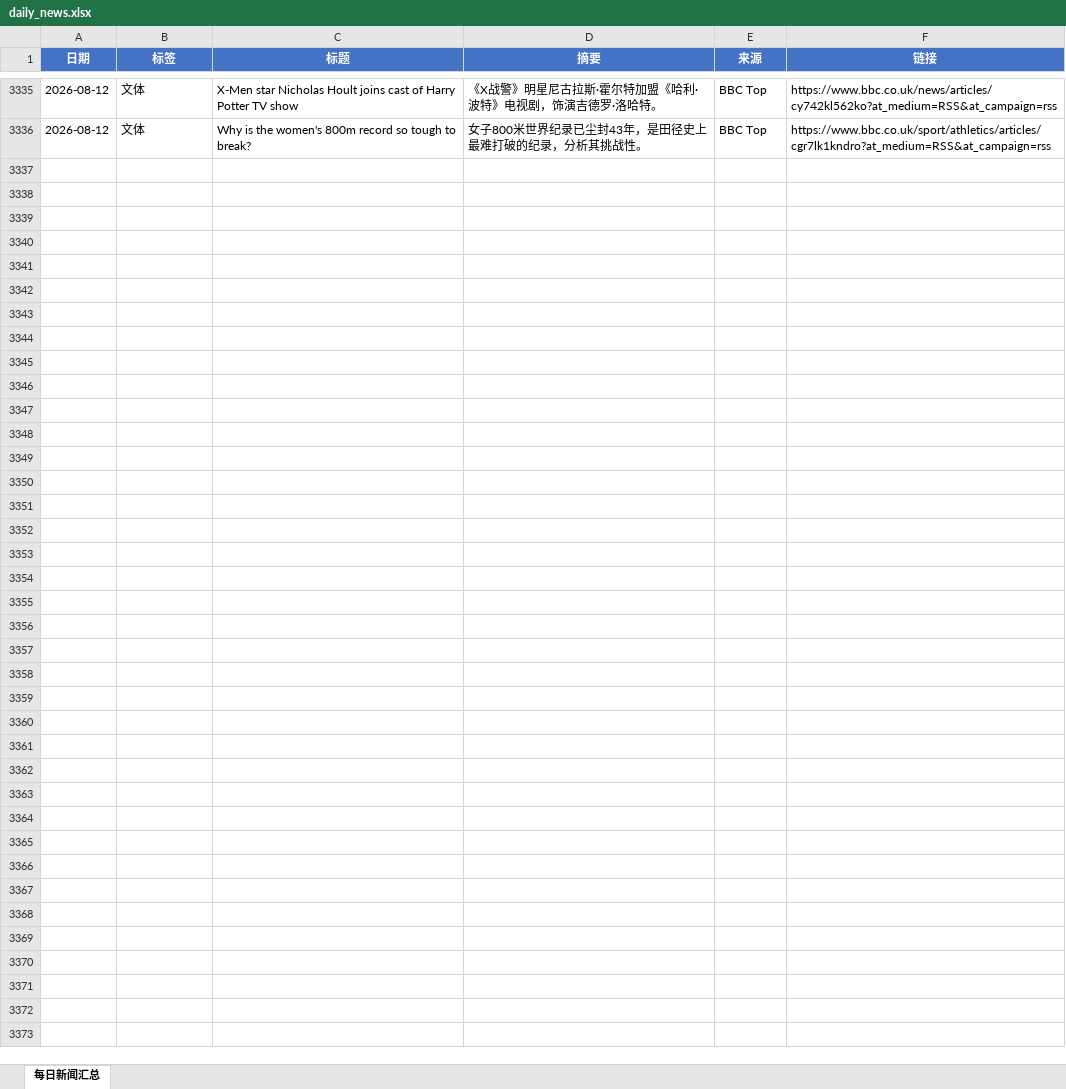
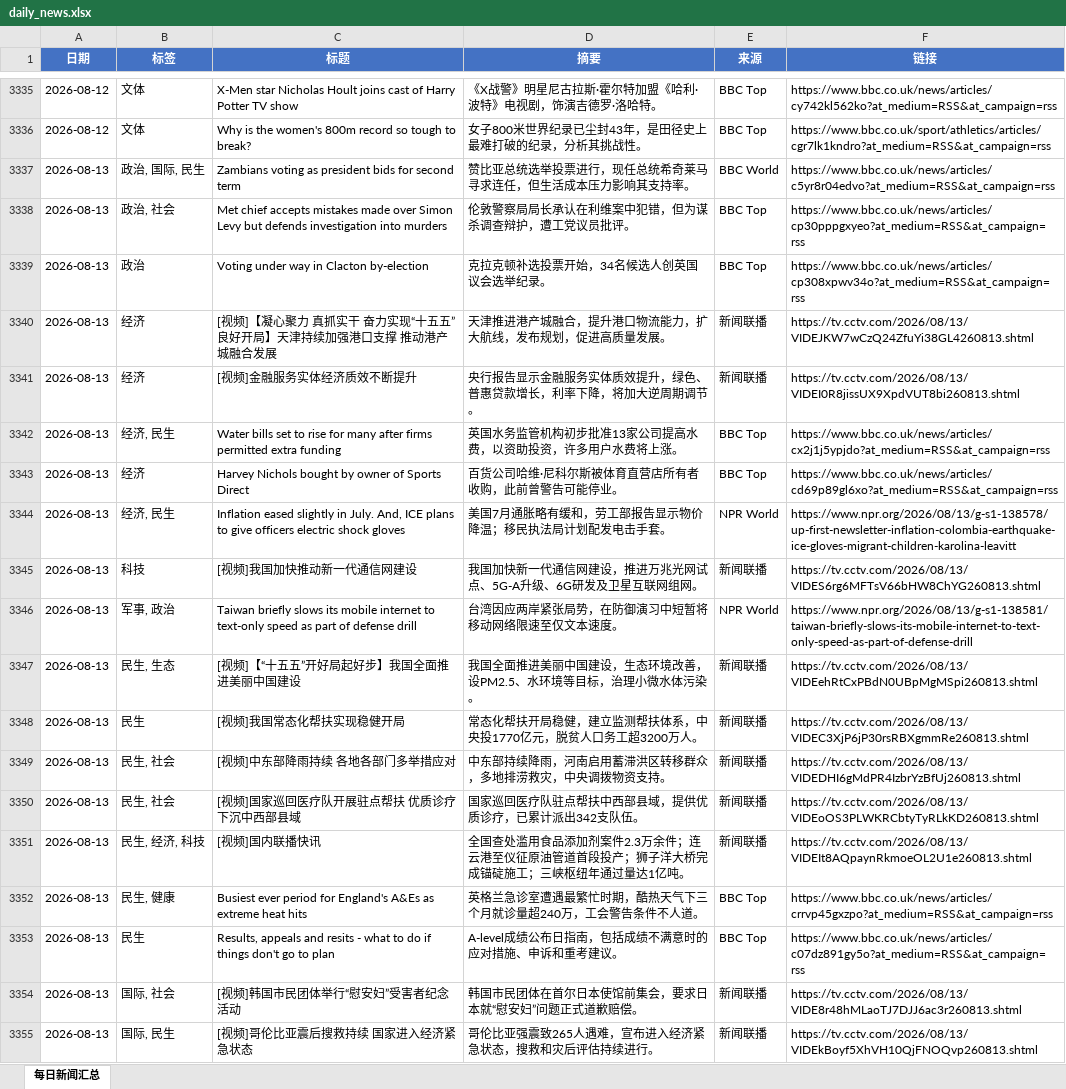
Before and after one commit to iorangejuice12138-lgtm/daily-news, an Excel workbook: data/daily_news.xlsx, sheet 每日新闻汇总, drawn as a sheet; only a part is shown, gaps mark what is left out; values as stored, in another font and other column widths than the file's, no borders; the diff covers the shown part only; the diff names each change by its address in the sheet, - before the commit and + after, or states it on an @@ line.

```diff
--- a/data/daily_news.xlsx (sheet 每日新闻汇总)
+++ b/data/daily_news.xlsx (sheet 每日新闻汇总)
+row 3337: 2026-08-13 | 政治, 国际, 民生 | Zambians voting as president bids for second term | 赞比亚总统选举投票进行，现任总统希奇莱马寻求连任，但生活成本压力影响其支持率。 | BBC World | https://www.bbc.co.uk/news/articles/c5yr8r04edvo?at_medium=RSS&at_campaign=rss
+row 3338: 2026-08-13 | 政治, 社会 | Met chief accepts mistakes made over Simon Levy but defends investigation into murders | 伦敦警察局局长承认在利维案中犯错，但为谋杀调查辩护，遭工党议员批评。 | BBC Top | https://www.bbc.co.uk/news/articles/cp30pppgxyeo?at_medium=RSS&at_campaign=rss
+row 3339: 2026-08-13 | 政治 | Voting under way in Clacton by-election | 克拉克顿补选投票开始，34名候选人创英国议会选举纪录。 | BBC Top | https://www.bbc.co.uk/news/articles/cp308xpwv34o?at_medium=RSS&at_campaign=rss
+row 3340: 2026-08-13 | 经济 | [视频]【凝心聚力 真抓实干 奋力实现“十五五”良好开局】天津持续加强港口支撑 推动港产城融合发展 | 天津推进港产城融合，提升港口物流能力，扩大航线，发布规划，促进高质量发展。 | 新闻联播 | https://tv.cctv.com/2026/08/13/VIDEJKW7wCzQ24ZfuYi38GL4260813.shtml
+row 3341: 2026-08-13 | 经济 | [视频]金融服务实体经济质效不断提升 | 央行报告显示金融服务实体质效提升，绿色、普惠贷款增长，利率下降，将加大逆周期调节。 | 新闻联播 | https://tv.cctv.com/2026/08/13/VIDEI0R8jissUX9XpdVUT8bi260813.shtml
+row 3342: 2026-08-13 | 经济, 民生 | Water bills set to rise for many after firms permitted extra funding | 英国水务监管机构初步批准13家公司提高水费，以资助投资，许多用户水费将上涨。 | BBC Top | https://www.bbc.co.uk/news/articles/cx2j1j5ypjdo?at_medium=RSS&at_campaign=rss
+row 3343: 2026-08-13 | 经济 | Harvey Nichols bought by owner of Sports Direct | 百货公司哈维·尼科尔斯被体育直营店所有者收购，此前曾警告可能停业。 | BBC Top | https://www.bbc.co.uk/news/articles/cd69p89gl6xo?at_medium=RSS&at_campaign=rss
+row 3344: 2026-08-13 | 经济, 民生 | Inflation eased slightly in July. And, ICE plans to give officers electric shock gloves | 美国7月通胀略有缓和，劳工部报告显示物价降温；移民执法局计划配发电击手套。 | NPR World | https://www.npr.org/2026/08/13/g-s1-138578/up-first-newsletter-inflation-colombia-earthquake-ice-gloves-migrant-children-karolina-leavitt
+row 3345: 2026-08-13 | 科技 | [视频]我国加快推动新一代通信网建设 | 我国加快新一代通信网建设，推进万兆光网试点、5G-A升级、6G研发及卫星互联网组网。 | 新闻联播 | https://tv.cctv.com/2026/08/13/VIDES6rg6MFTsV66bHW8ChYG260813.shtml
+row 3346: 2026-08-13 | 军事, 政治 | Taiwan briefly slows its mobile internet to text-only speed as part of defense drill | 台湾因应两岸紧张局势，在防御演习中短暂将移动网络限速至仅文本速度。 | NPR World | https://www.npr.org/2026/08/13/g-s1-138581/taiwan-briefly-slows-its-mobile-internet-to-text-only-speed-as-part-of-defense-drill
+row 3347: 2026-08-13 | 民生, 生态 | [视频]【“十五五”开好局起好步】我国全面推进美丽中国建设 | 我国全面推进美丽中国建设，生态环境改善，设PM2.5、水环境等目标，治理小微水体污染。 | 新闻联播 | https://tv.cctv.com/2026/08/13/VIDEehRtCxPBdN0UBpMgMSpi260813.shtml
+row 3348: 2026-08-13 | 民生 | [视频]我国常态化帮扶实现稳健开局 | 常态化帮扶开局稳健，建立监测帮扶体系，中央投1770亿元，脱贫人口务工超3200万人。 | 新闻联播 | https://tv.cctv.com/2026/08/13/VIDEC3XjP6jP30rsRBXgmmRe260813.shtml
+row 3349: 2026-08-13 | 民生, 社会 | [视频]中东部降雨持续 各地各部门多举措应对 | 中东部持续降雨，河南启用蓄滞洪区转移群众，多地排涝救灾，中央调拨物资支持。 | 新闻联播 | https://tv.cctv.com/2026/08/13/VIDEDHI6gMdPR4IzbrYzBfUj260813.shtml
+row 3350: 2026-08-13 | 民生, 社会 | [视频]国家巡回医疗队开展驻点帮扶 优质诊疗下沉中西部县域 | 国家巡回医疗队驻点帮扶中西部县域，提供优质诊疗，已累计派出342支队伍。 | 新闻联播 | https://tv.cctv.com/2026/08/13/VIDEoOS3PLWKRCbtyTyRLkKD260813.shtml
+row 3351: 2026-08-13 | 民生, 经济, 科技 | [视频]国内联播快讯 | 全国查处滥用食品添加剂案件2.3万余件；连云港至仪征原油管道首段投产；狮子洋大桥完成锚碇施工；三峡枢纽年通过量达1亿吨。 | 新闻联播 | https://tv.cctv.com/2026/08/13/VIDEIt8AQpaynRkmoeOL2U1e260813.shtml
+row 3352: 2026-08-13 | 民生, 健康 | Busiest ever period for England's A&Es as extreme heat hits | 英格兰急诊室遭遇最繁忙时期，酷热天气下三个月就诊量超240万，工会警告条件不人道。 | BBC Top | https://www.bbc.co.uk/news/articles/crrvp45gxzpo?at_medium=RSS&at_campaign=rss
+row 3353: 2026-08-13 | 民生 | Results, appeals and resits - what to do if things don't go to plan | A-level成绩公布日指南，包括成绩不满意时的应对措施、申诉和重考建议。 | BBC Top | https://www.bbc.co.uk/news/articles/c07dz891gy5o?at_medium=RSS&at_campaign=rss
+row 3354: 2026-08-13 | 国际, 社会 | [视频]韩国市民团体举行“慰安妇”受害者纪念活动 | 韩国市民团体在首尔日本使馆前集会，要求日本就“慰安妇”问题正式道歉赔偿。 | 新闻联播 | https://tv.cctv.com/2026/08/13/VIDE8r48hMLaoTJ7DJJ6ac3r260813.shtml
+row 3355: 2026-08-13 | 国际, 民生 | [视频]哥伦比亚震后搜救持续 国家进入经济紧急状态 | 哥伦比亚强震致265人遇难，宣布进入经济紧急状态，搜救和灾后评估持续进行。 | 新闻联播 | https://tv.cctv.com/2026/08/13/VIDEkBoyf5XhVH10QjFNOQvp260813.shtml
```
Also changed, not shown: 19 added rows elsewhere in this sheet, 1 other file.
